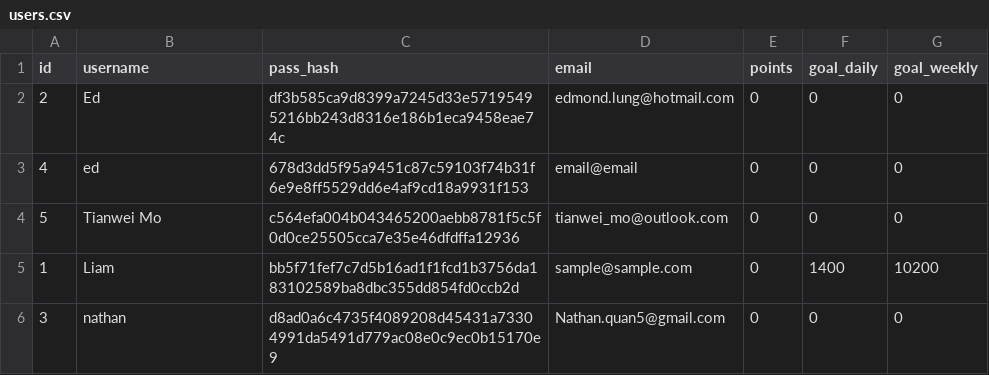
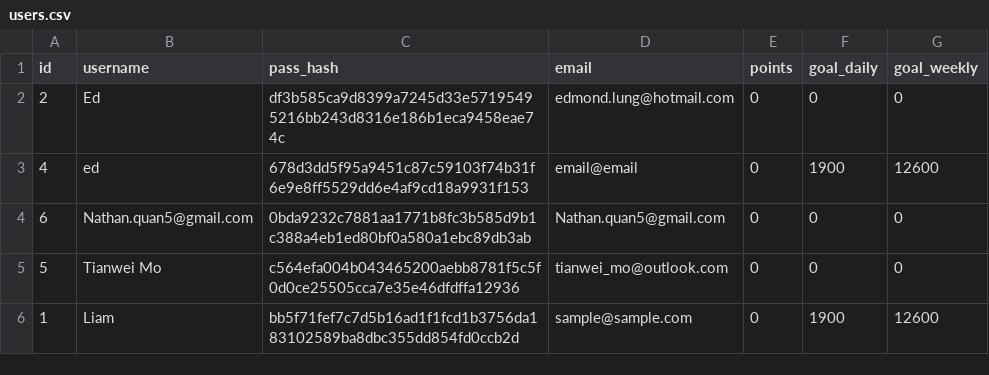
Before and after one commit to Kludron/comp3900-revamped, a CSV file: backend/data/users.csv, drawn as a sheet.

Commit message:
data csv file updates

```diff
--- a/backend/data/users.csv
+++ b/backend/data/users.csv
@@ -2,5 +2,5 @@ id,username,pass_hash,email,points,goal_daily,goal_weekly
 2,Ed,df3b585ca9d8399a7245d33e57195495216bb243d8316e186b1eca9458eae74c,edmond.lung@hotmail.com,0,0,0
-4,ed,678d3dd5f95a9451c87c59103f74b31f6e9e8ff5529dd6e4af9cd18a9931f153,email@email,0,0,0
+4,ed,678d3dd5f95a9451c87c59103f74b31f6e9e8ff5529dd6e4af9cd18a9931f153,email@email,0,1900,12600
+6,Nathan.quan5@gmail.com,0bda9232c7881aa1771b8fc3b585d9b1c388a4eb1ed80bf0a580a1ebc89db3ab,Nathan.quan5@gmail.com,0,0,0
 5,Tianwei Mo,c564efa004b043465200aebb8781f5c5f0d0ce25505cca7e35e46dfdffa12936,tianwei_mo@outlook.com,0,0,0
-1,Liam,bb5f71fef7c7d5b16ad1f1fcd1b3756da183102589ba8dbc355dd854fd0ccb2d,sample@sample.com,0,1400,10200
-3,nathan,d8ad0a6c4735f4089208d45431a73304991da5491d779ac08e0c9ec0b15170e9,Nathan.quan5@gmail.com,0,0,0
+1,Liam,bb5f71fef7c7d5b16ad1f1fcd1b3756da183102589ba8dbc355dd854fd0ccb2d,sample@sample.com,0,1900,12600
```
Also changed, not shown: 1 other file.
